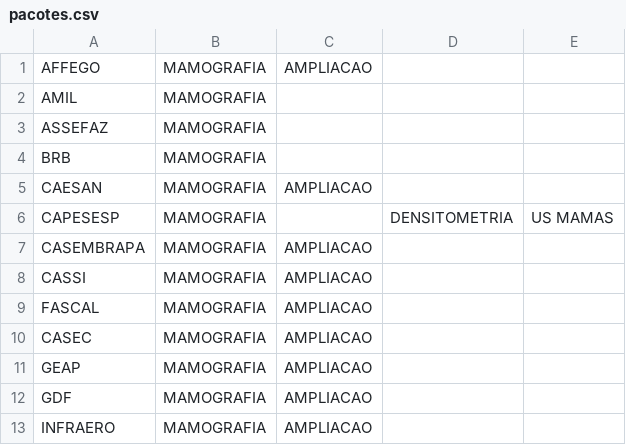
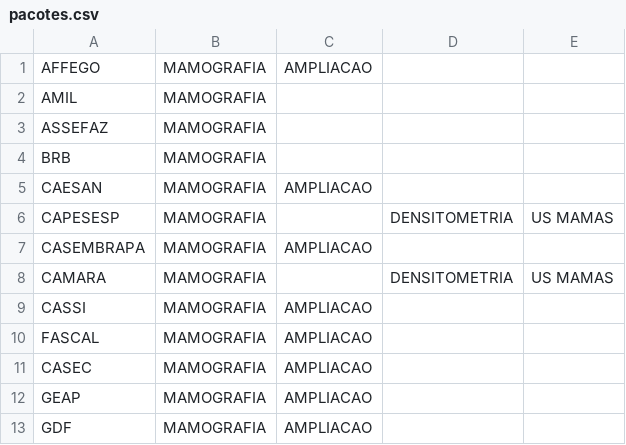
Before and after one commit to vitordanielp/escalas, a CSV file: pacotes.csv, drawn as a sheet; only a part is shown; the shorter side is filled out with more unchanged rows; the diff names each change by its address in the sheet, - before the commit and + after, or states it on an @@ line.

Commit message:
add: convênio câmara

```diff
--- a/pacotes.csv
+++ b/pacotes.csv
+row 8: CAMARA | MAMOGRAFIA |  | DENSITOMETRIA | US MAMAS
```
